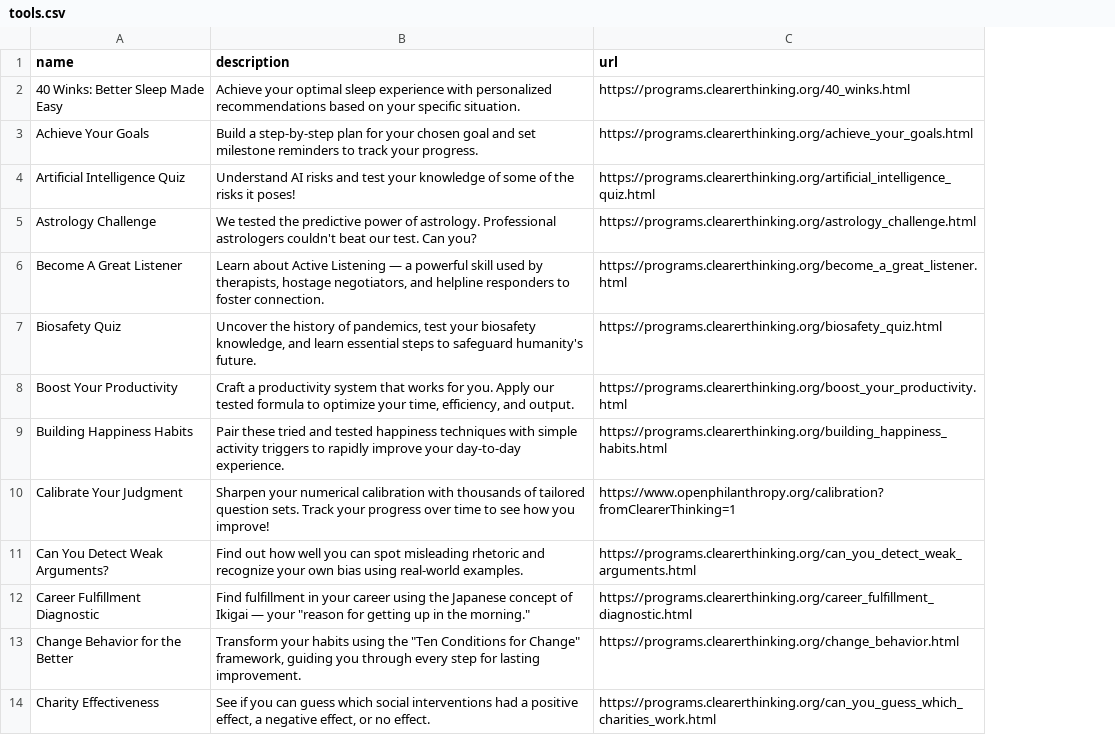
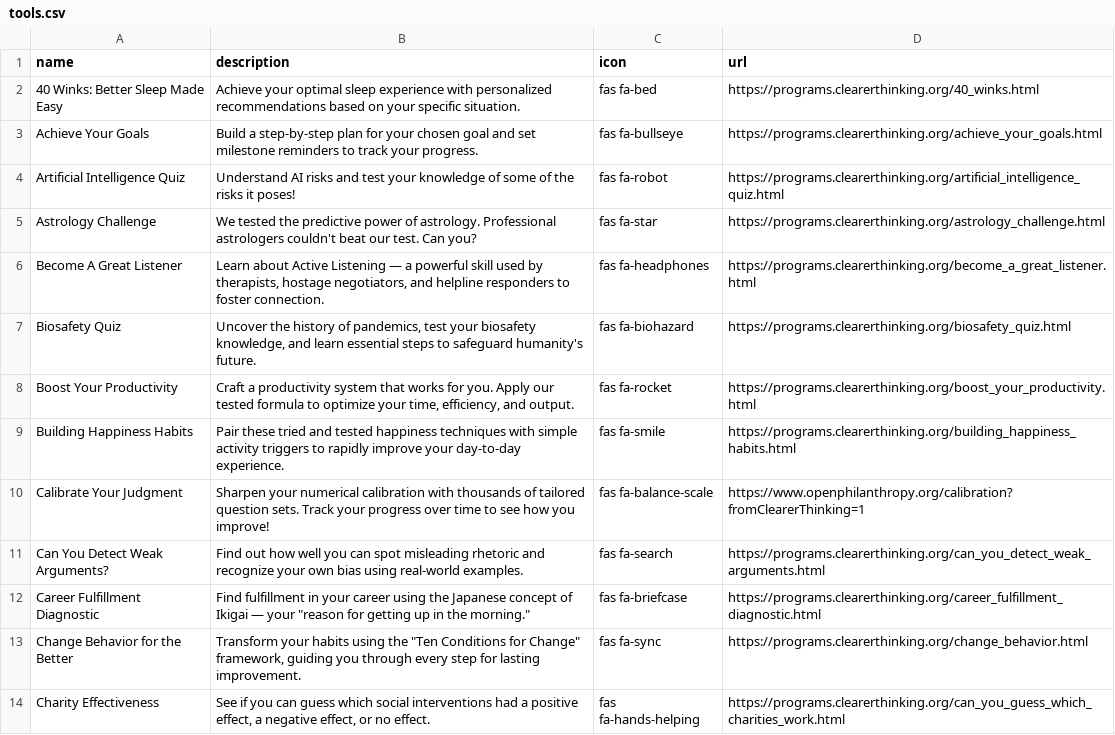
Before and after one commit to andref2015/embed-gt-tools, a CSV file: tools.csv, drawn as a sheet; only a part is shown; the diff names each change by its address in the sheet, - before the commit and + after, or states it on an @@ line.

Commit message:
update by adding icons

```diff
--- a/tools.csv
+++ b/tools.csv
+column C (icon), rows 2-14: fas fa-bed | fas fa-bullseye | fas fa-robot | fas fa-star | fas fa-headphones | fas fa-biohazard | fas fa-rocket | fas fa-smile | fas fa-balance-scale | fas fa-search | fas fa-briefcase | fas fa-sync | fas fa-hands-helping
```
Also changed, not shown: 5 other files.
